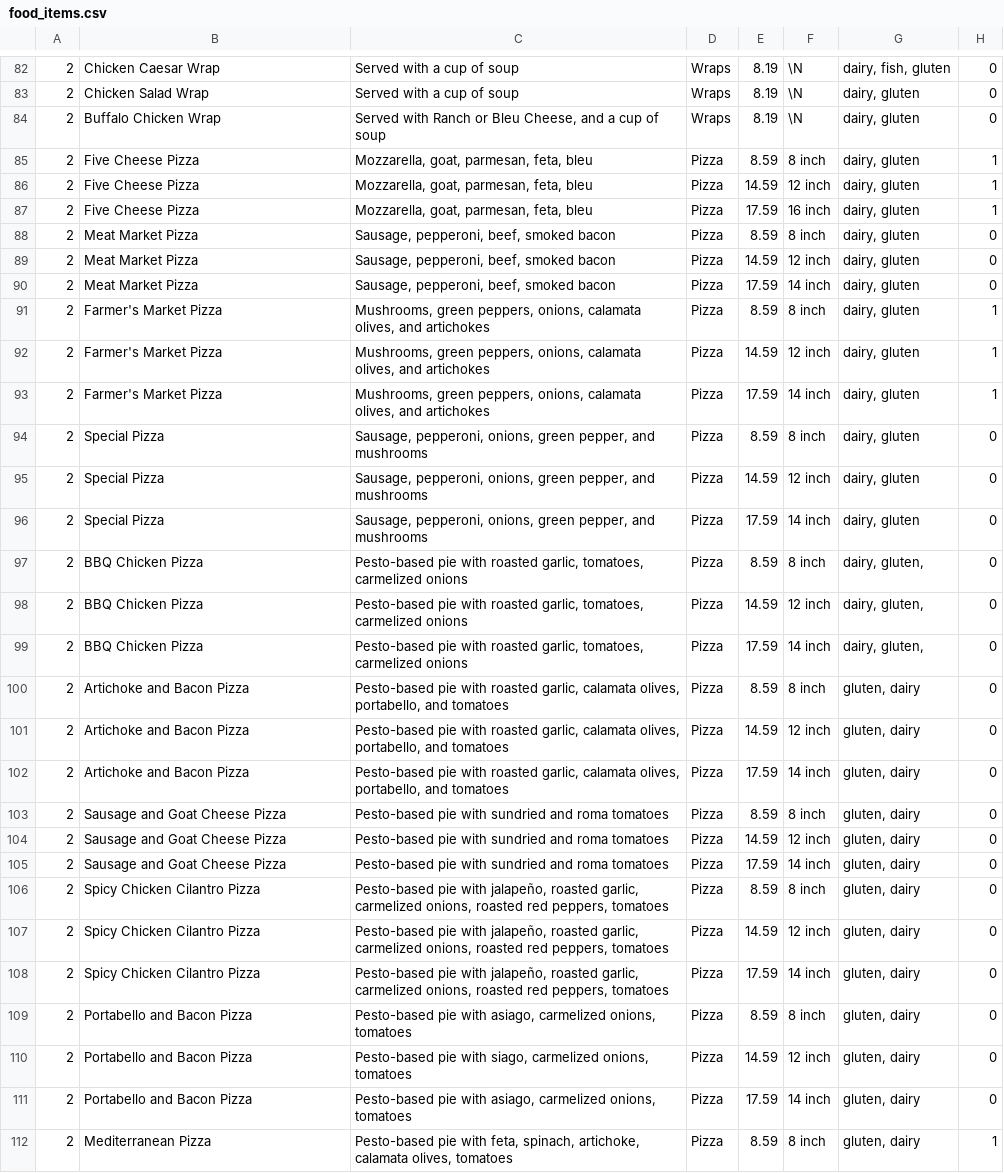
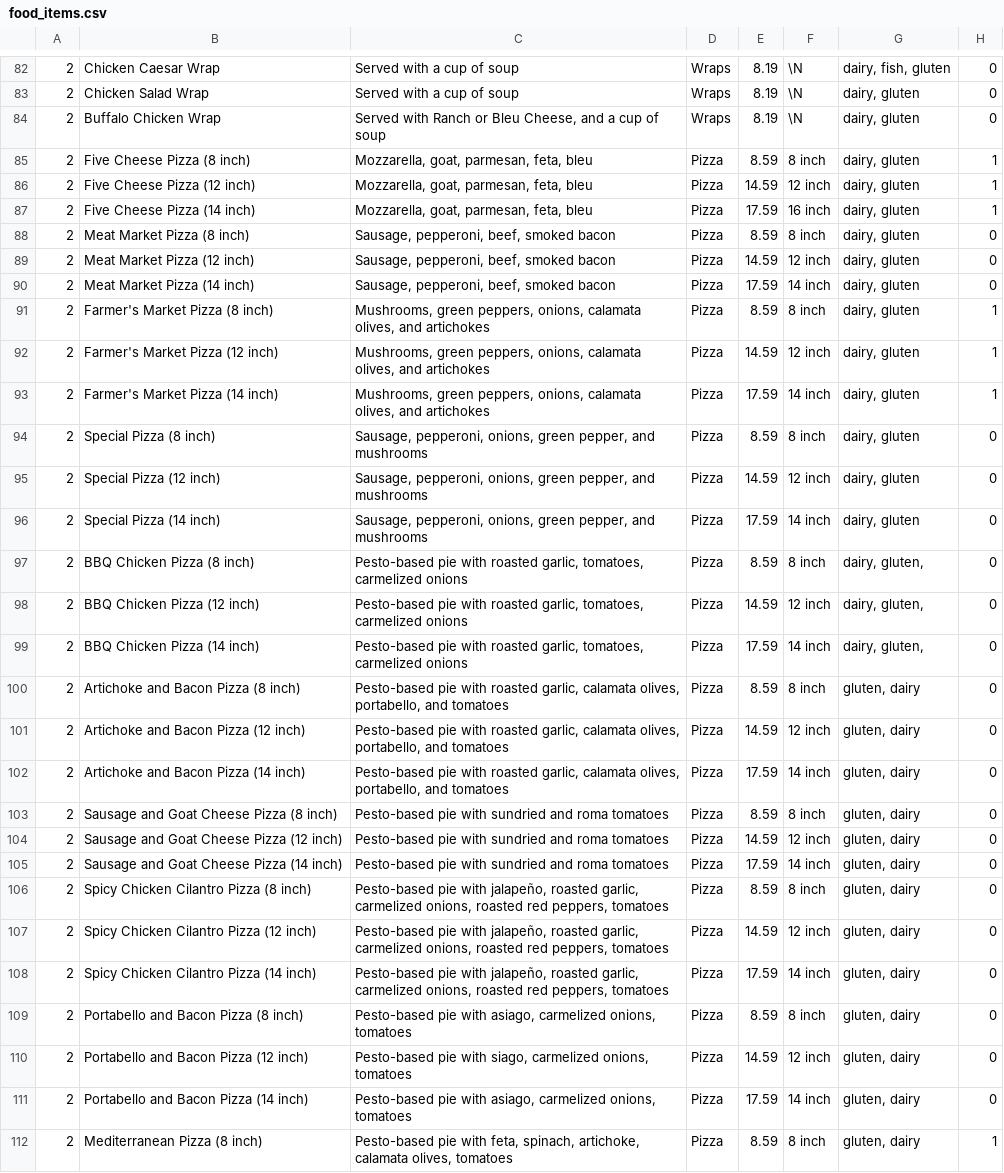
Before and after one commit to samanthasiegel/Fava, a CSV file: food_items.csv, drawn as a sheet; only a part is shown, gaps mark what is left out; the diff covers the shown part only; the diff names each change by its address in the sheet, - before the commit and + after, or states it on an @@ line.

```diff
--- a/food_items.csv
+++ b/food_items.csv
-B85: Five Cheese Pizza
+B85: Five Cheese Pizza (8 inch)
-B86: Five Cheese Pizza
+B86: Five Cheese Pizza (12 inch)
-B87: Five Cheese Pizza
+B87: Five Cheese Pizza (14 inch)
-B88: Meat Market Pizza
+B88: Meat Market Pizza (8 inch)
-B89: Meat Market Pizza
+B89: Meat Market Pizza (12 inch)
-B90: Meat Market Pizza
+B90: Meat Market Pizza (14 inch)
-B91: Farmer's Market Pizza
+B91: Farmer's Market Pizza (8 inch)
-B92: Farmer's Market Pizza
+B92: Farmer's Market Pizza (12 inch)
-B93: Farmer's Market Pizza
+B93: Farmer's Market Pizza (14 inch)
-B94: Special Pizza
+B94: Special Pizza (8 inch)
-B95: Special Pizza
+B95: Special Pizza (12 inch)
-B96: Special Pizza
+B96: Special Pizza (14 inch)
-B97: BBQ Chicken Pizza
+B97: BBQ Chicken Pizza (8 inch)
-B98: BBQ Chicken Pizza
+B98: BBQ Chicken Pizza (12 inch)
-B99: BBQ Chicken Pizza
+B99: BBQ Chicken Pizza (14 inch)
-B100: Artichoke and Bacon Pizza
+B100: Artichoke and Bacon Pizza (8 inch)
-B101: Artichoke and Bacon Pizza
+B101: Artichoke and Bacon Pizza (12 inch)
-B102: Artichoke and Bacon Pizza
+B102: Artichoke and Bacon Pizza (14 inch)
-B103: Sausage and Goat Cheese Pizza
+B103: Sausage and Goat Cheese Pizza (8 inch)
-B104: Sausage and Goat Cheese Pizza
+B104: Sausage and Goat Cheese Pizza (12 inch)
-B105: Sausage and Goat Cheese Pizza
+B105: Sausage and Goat Cheese Pizza (14 inch)
-B106: Spicy Chicken Cilantro Pizza
+B106: Spicy Chicken Cilantro Pizza (8 inch)
-B107: Spicy Chicken Cilantro Pizza
+B107: Spicy Chicken Cilantro Pizza (12 inch)
-B108: Spicy Chicken Cilantro Pizza
+B108: Spicy Chicken Cilantro Pizza (14 inch)
-B109: Portabello and Bacon Pizza
+B109: Portabello and Bacon Pizza (8 inch)
-B110: Portabello and Bacon Pizza
+B110: Portabello and Bacon Pizza (12 inch)
-B111: Portabello and Bacon Pizza
+B111: Portabello and Bacon Pizza (14 inch)
-B112: Mediterranean Pizza
+B112: Mediterranean Pizza (8 inch)
```
Also changed, not shown: 27 edited cells elsewhere in this file, 15 other files.
